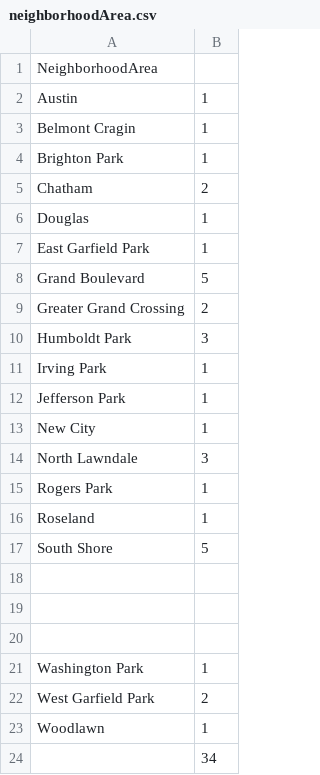
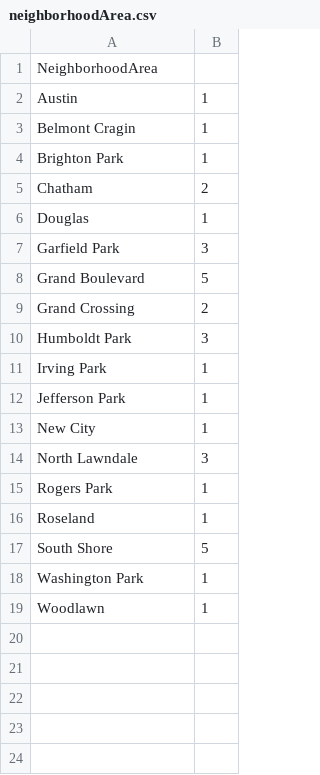
Before and after one commit to Amandanoelward/GitHubFHP_Repository, a CSV file: neighborhoodArea.csv, drawn as a sheet; removed rows and columns are numbered as before the commit, all else as after; the diff names each change by its address in the sheet, - before the commit and + after, or states it on an @@ line.

Commit message:
Update neighborhoodArea.csv

```diff
--- a/neighborhoodArea.csv
+++ b/neighborhoodArea.csv
-row 7: East Garfield Park | 1
+row 7: Garfield Park | 3
-A9: Greater Grand Crossing
+A9: Grand Crossing
-row 18: (empty)
-row 19: (empty)
-row 20: (empty)
-row 22: West Garfield Park | 2
-row 24:  | 34
```
